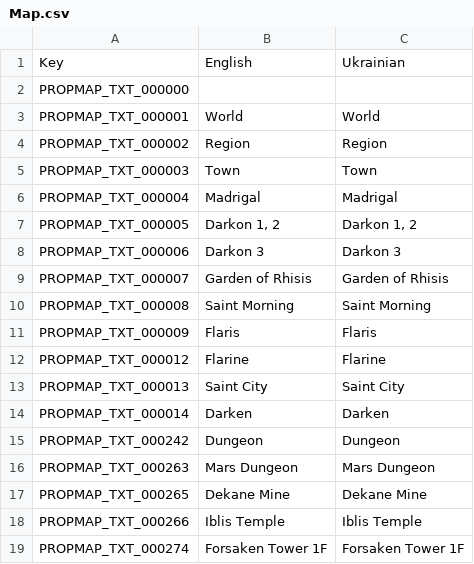
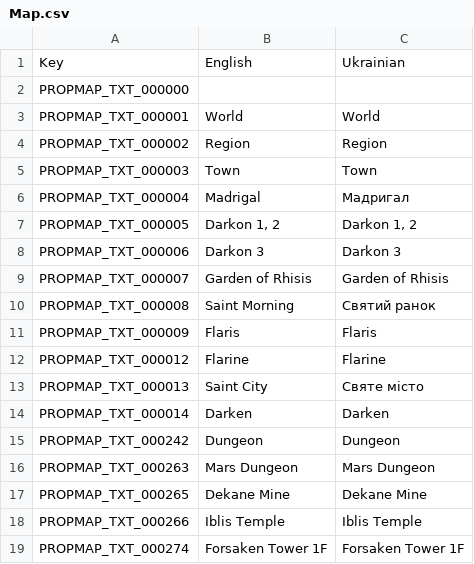
Before and after one commit to PopuriAO29/Flyff-Universe-UKRLang, a CSV file: Ukrainian/Map.csv, drawn as a sheet; only a part is shown.

Commit message:
[Ukrainian] More Updates Part 2
Most text have been translated partially for Ukrainian Language including Map, Mover Menu, Movers and Party Skills.

```diff
--- a/Ukrainian/Map.csv
+++ b/Ukrainian/Map.csv
@@ -5,3 +5,3 @@ PROPMAP_TXT_000002,Region,Region
 PROPMAP_TXT_000003,Town,Town
-PROPMAP_TXT_000004,Madrigal,Madrigal
+PROPMAP_TXT_000004,Madrigal,Мадригал
 PROPMAP_TXT_000005,"Darkon 1, 2","Darkon 1, 2"
@@ -9,6 +9,6 @@ PROPMAP_TXT_000006,Darkon 3,Darkon 3
 PROPMAP_TXT_000007,Garden of Rhisis,Garden of Rhisis
-PROPMAP_TXT_000008,Saint Morning,Saint Morning
+PROPMAP_TXT_000008,Saint Morning,Святий ранок
 PROPMAP_TXT_000009,Flaris,Flaris
 PROPMAP_TXT_000012,Flarine,Flarine
-PROPMAP_TXT_000013,Saint City,Saint City
+PROPMAP_TXT_000013,Saint City,Святе місто
 PROPMAP_TXT_000014,Darken,Darken
```
Also changed, not shown: Ukrainian/MoverMenus.csv, Ukrainian/Movers.csv, 1 other file.
